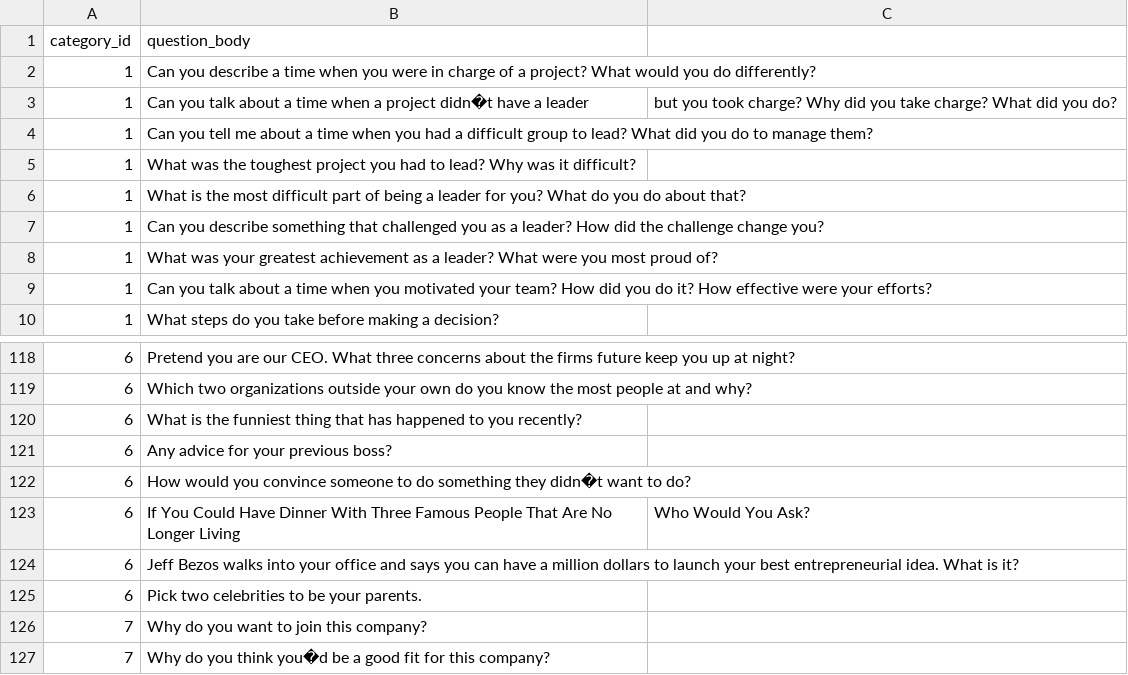
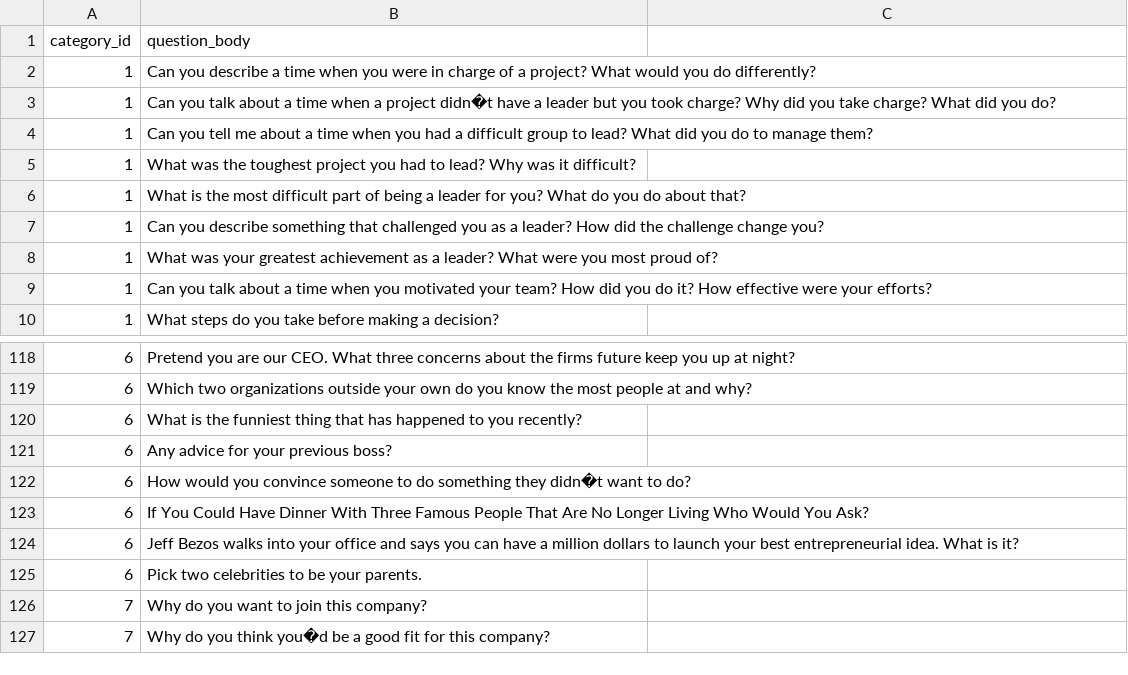
Before and after one commit to ajinsoopark/Next-Step, a CSV file: backend/db/questions.csv, drawn as a sheet; only a part is shown, gaps mark what is left out.

```diff
--- a/backend/db/questions.csv
+++ b/backend/db/questions.csv
@@ -2,3 +2,3 @@ category_id,question_body
 1,Can you describe a time when you were in charge of a project? What would you do differently?
-1,Can you talk about a time when a project didn�t have a leader, but you took charge? Why did you take charge? What did you do?
+1,Can you talk about a time when a project didn�t have a leader but you took charge? Why did you take charge? What did you do?
 1,Can you tell me about a time when you had a difficult group to lead? What did you do to manage them?
@@ -122,3 +122,3 @@ category_id,question_body
 6,How would you convince someone to do something they didn�t want to do?
-6,If You Could Have Dinner With Three Famous People That Are No Longer Living, Who Would You Ask?
+6,If You Could Have Dinner With Three Famous People That Are No Longer Living Who Would You Ask?
 6,Jeff Bezos walks into your office and says you can have a million dollars to launch your best entrepreneurial idea. What is it?
```
Also changed, not shown: 5 other files.
